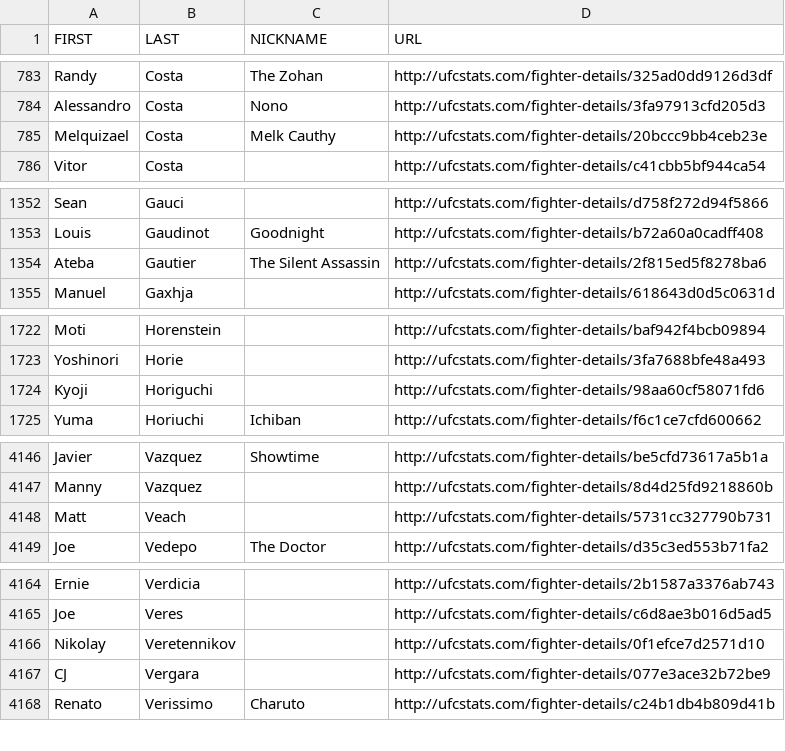
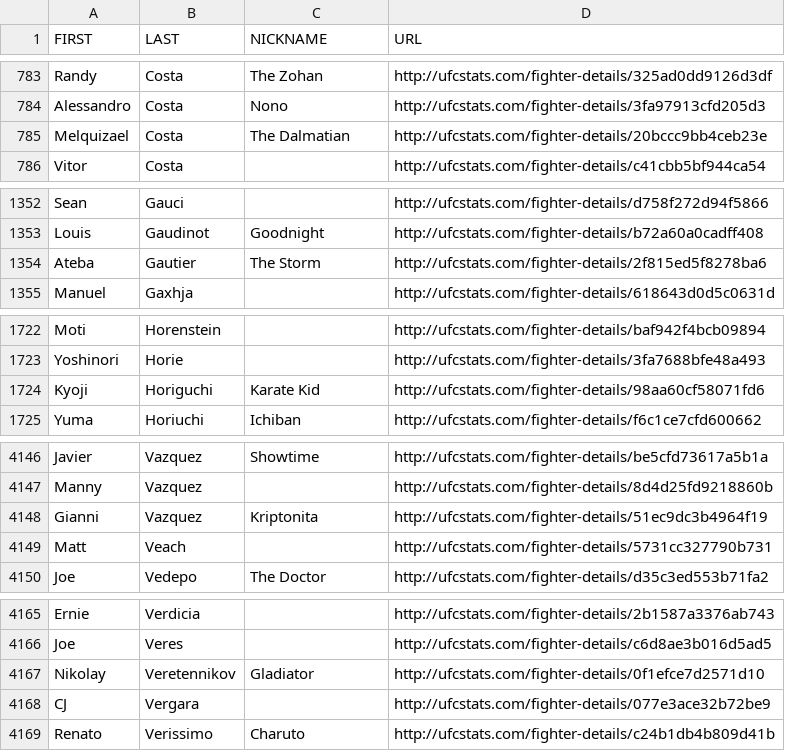
Before and after one commit to Greco1899/scrape_ufc_stats, a CSV file: ufc_fighter_details.csv, drawn as a sheet; only a part is shown, gaps mark what is left out.

```diff
--- a/ufc_fighter_details.csv
+++ b/ufc_fighter_details.csv
@@ -784,3 +784,3 @@ Randy,Costa,The Zohan,http://ufcstats.com/fighter-details/325ad0dd9126d3df
 Alessandro,Costa,Nono,http://ufcstats.com/fighter-details/3fa97913cfd205d3
-Melquizael,Costa,Melk Cauthy,http://ufcstats.com/fighter-details/20bccc9bb4ceb23e
+Melquizael,Costa,The Dalmatian,http://ufcstats.com/fighter-details/20bccc9bb4ceb23e
 Vitor,Costa,,http://ufcstats.com/fighter-details/c41cbb5bf944ca54
@@ -1353,3 +1353,3 @@ Sean,Gauci,,http://ufcstats.com/fighter-details/d758f272d94f5866
 Louis,Gaudinot,Goodnight,http://ufcstats.com/fighter-details/b72a60a0cadff408
-Ateba,Gautier,The Silent Assassin,http://ufcstats.com/fighter-details/2f815ed5f8278ba6
+Ateba,Gautier,The Storm,http://ufcstats.com/fighter-details/2f815ed5f8278ba6
 Manuel,Gaxhja,,http://ufcstats.com/fighter-details/618643d0d5c0631d
@@ -1723,3 +1723,3 @@ Moti,Horenstein,,http://ufcstats.com/fighter-details/baf942f4bcb09894
 Yoshinori,Horie,,http://ufcstats.com/fighter-details/3fa7688bfe48a493
-Kyoji,Horiguchi,,http://ufcstats.com/fighter-details/98aa60cf58071fd6
+Kyoji,Horiguchi,Karate Kid,http://ufcstats.com/fighter-details/98aa60cf58071fd6
 Yuma,Horiuchi,Ichiban,http://ufcstats.com/fighter-details/f6c1ce7cfd600662
@@ -4147,2 +4147,3 @@ Javier,Vazquez,Showtime,http://ufcstats.com/fighter-details/be5cfd73617a5b1a
 Manny,Vazquez,,http://ufcstats.com/fighter-details/8d4d25fd9218860b
+Gianni,Vazquez,Kriptonita,http://ufcstats.com/fighter-details/51ec9dc3b4964f19
 Matt,Veach,,http://ufcstats.com/fighter-details/5731cc327790b731
@@ -4165,3 +4166,3 @@ Ernie,Verdicia,,http://ufcstats.com/fighter-details/2b1587a3376ab743
 Joe,Veres,,http://ufcstats.com/fighter-details/c6d8ae3b016d5ad5
-Nikolay,Veretennikov,,http://ufcstats.com/fighter-details/0f1efce7d2571d10
+Nikolay,Veretennikov,Gladiator,http://ufcstats.com/fighter-details/0f1efce7d2571d10
 CJ,Vergara,,http://ufcstats.com/fighter-details/077e3ace32b72be9
```
Also changed, not shown: ufc_fighter_tott.csv.
